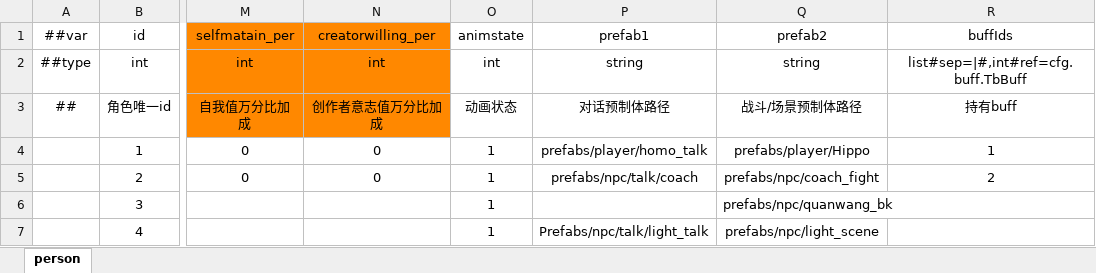
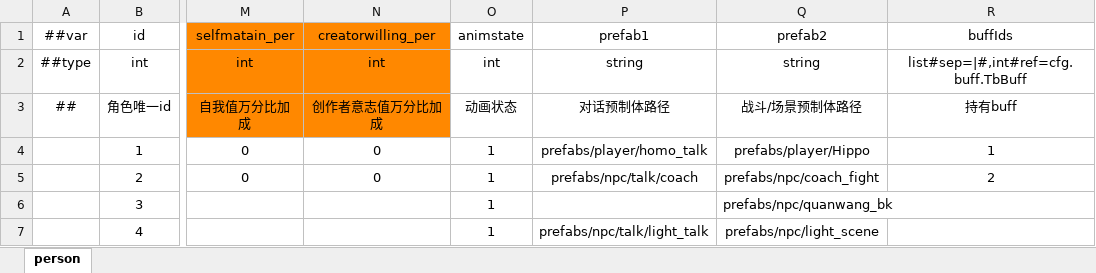
Before and after one commit to SaluteBEE/Hippo-s-Epic, an Excel workbook: DataTables/Datas/person.xlsx, sheet person, drawn as a sheet; only a part is shown, gaps mark what is left out; values as stored, in another font and other column widths than the file's, no borders; the diff names each change by its address in the sheet, - before the commit and + after, or states it on an @@ line.

```diff
--- a/DataTables/Datas/person.xlsx (sheet person)
+++ b/DataTables/Datas/person.xlsx (sheet person)
-P7 (prefab1): Prefabs/npc/talk/light_talk
+P7 (prefab1): prefabs/npc/talk/light_talk
```
Also changed, not shown: DataTables/Datas/dialogcontent.xlsx, 2 other files.
